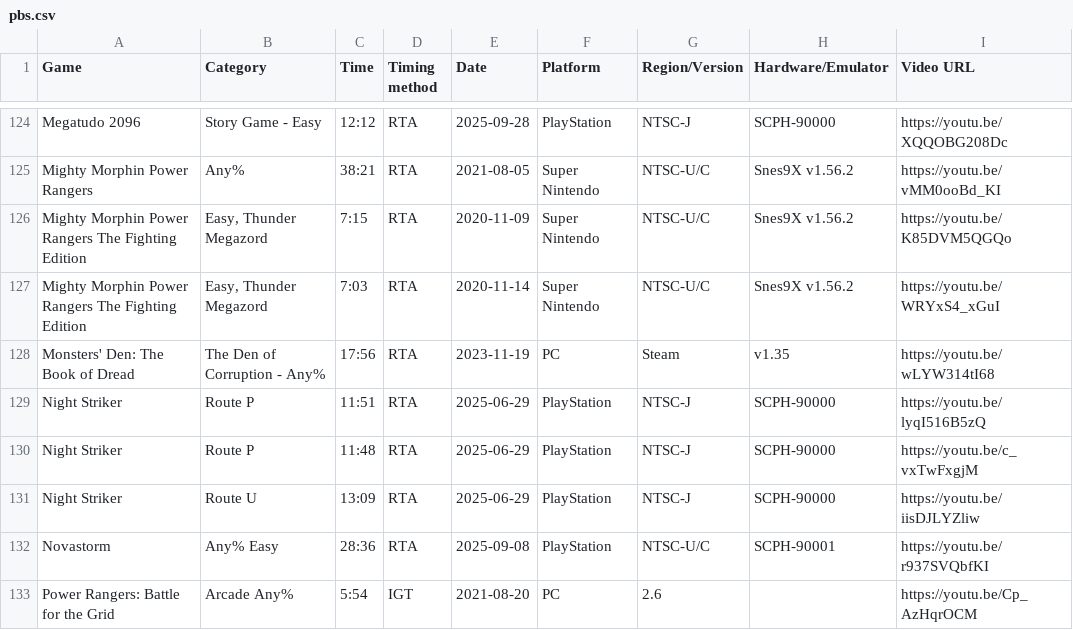
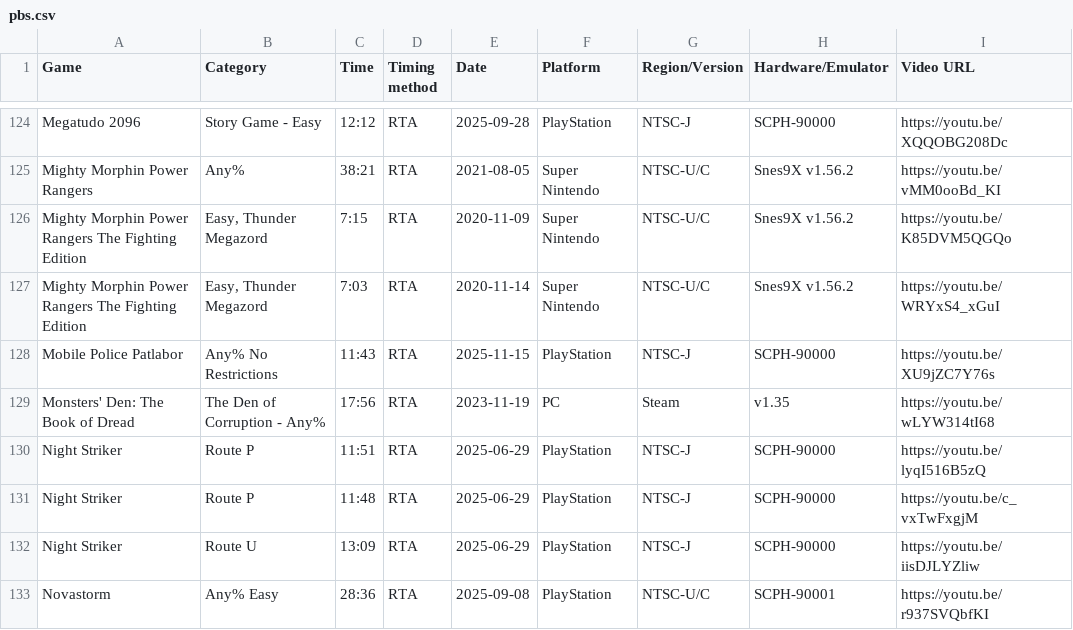
Before and after one commit to AmenAnthem/speedrun-pbs, a CSV file: pbs.csv, drawn as a sheet; only a part is shown, gaps mark what is left out; the shorter side is filled out with more unchanged rows.

Commit message:
feat: Updated PBs

```diff
--- a/pbs.csv
+++ b/pbs.csv
@@ -127,2 +127,3 @@
 "Mighty Morphin Power Rangers The Fighting Edition","Easy, Thunder Megazord","7:03","RTA","2020-11-14","Super Nintendo","NTSC-U/C","Snes9X v1.56.2","https://youtu.be/WRYxS4_xGuI"
+"Mobile Police Patlabor","Any% No Restrictions","11:43","RTA","2025-11-15","PlayStation","NTSC-J","SCPH-90000","https://youtu.be/XU9jZC7Y76s"
 "Monsters' Den: The Book of Dread","The Den of Corruption - Any%","17:56","RTA","2023-11-19","PC","Steam","v1.35","https://youtu.be/wLYW314tI68"
```
